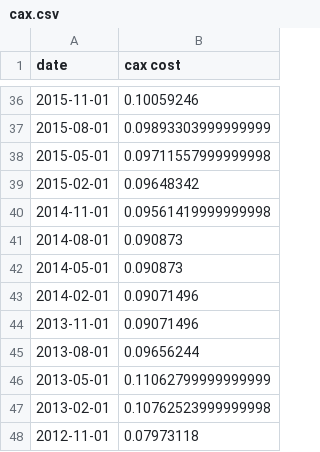
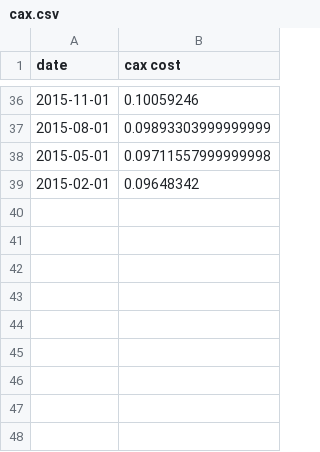
Before and after one commit to dkposthumus/mystery_ca_gas_surcharge, a CSV file: data/cax.csv, drawn as a sheet; only a part is shown, gaps mark what is left out; the diff names each change by its address in the sheet, - before the commit and + after, or states it on an @@ line.

Commit message:
correction of CAX cost start date

```diff
--- a/data/cax.csv
+++ b/data/cax.csv
-row 40: 2014-11-01 | 0.09561419999999998
-row 41: 2014-08-01 | 0.090873
-row 42: 2014-05-01 | 0.090873
-row 43: 2014-02-01 | 0.09071496
-row 44: 2013-11-01 | 0.09071496
-row 45: 2013-08-01 | 0.09656244
-row 46: 2013-05-01 | 0.11062799999999999
-row 47: 2013-02-01 | 0.10762523999999998
-row 48: 2012-11-01 | 0.07973118
```
Also changed, not shown: data/master.csv, 11 other files.
